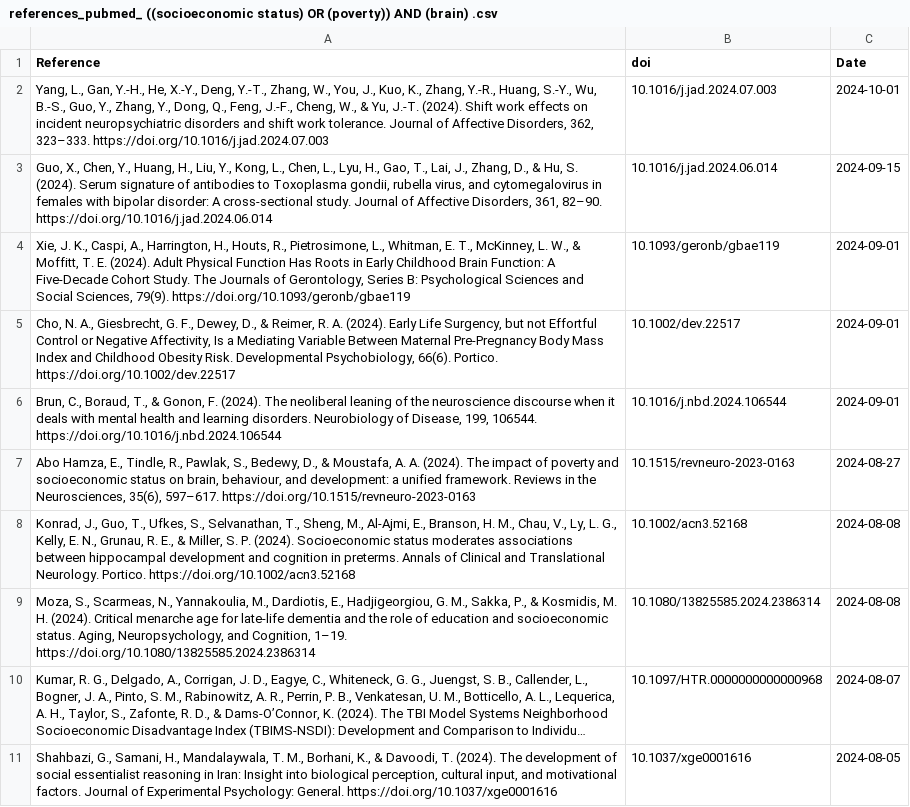
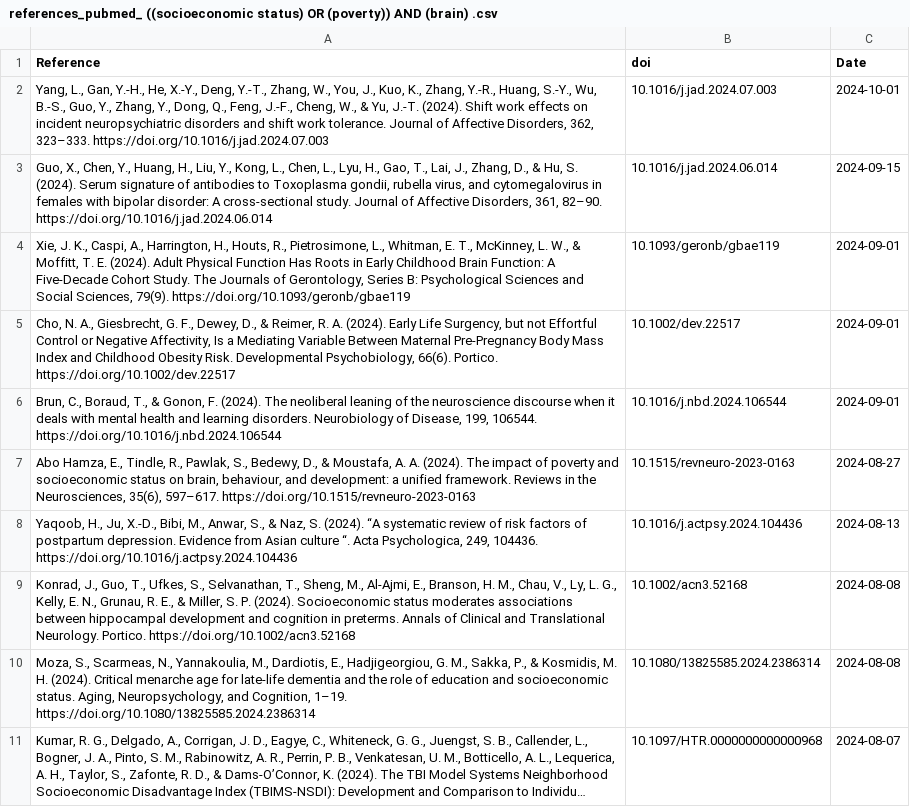
Before and after one commit to FedeGiovannetti/SESNeuroscienceRefs, a CSV file: SESneuroscienceRefs/Data/references_pubmed_ ((socioeconomic status) OR (poverty)) AND (brain) .csv, drawn as a sheet; long unchanged cells end in …; removed rows and columns are numbered as before the commit, all else as after; the diff names each change by its address in the sheet, - before the commit and + after, or states it on an @@ line.

```diff
--- a/SESneuroscienceRefs/Data/references_pubmed_ ((socioeconomic status) OR (poverty)) AND (brain) .csv
+++ b/SESneuroscienceRefs/Data/references_pubmed_ ((socioeconomic status) OR (poverty)) AND (brain) .csv
+row 8: Yaqoob, H., Ju, X.-D., Bibi, M., Anwar, S., & Naz, S. (2024). “A systematic review of risk factors of postpartum depression. Evidence from Asian culture “. Acta Psychologica, 249, 104436. https://doi.org/10.1016/j.actpsy.2024.104436 | 10.1016/j.actpsy.2024.104436 | 2024-08-13
-row 11: Shahbazi, G., Samani, H., Mandalaywala, T. M., Borhani, K., & Davoodi, T. (2024). The development of social essentialist reasoning in Iran: Insight into biological perception, cultural input, and motivational factors. Journal of Experimental Psychology: General. https://doi.org/10.1037/xge0001616 | 10.1037/xge0001616 | 2024-08-05
```
Also changed, not shown: SESneuroscienceRefs/Data/references_pubmed_ ((socioeconomic status) OR (poverty)) AND (neuroscience) .csv.
